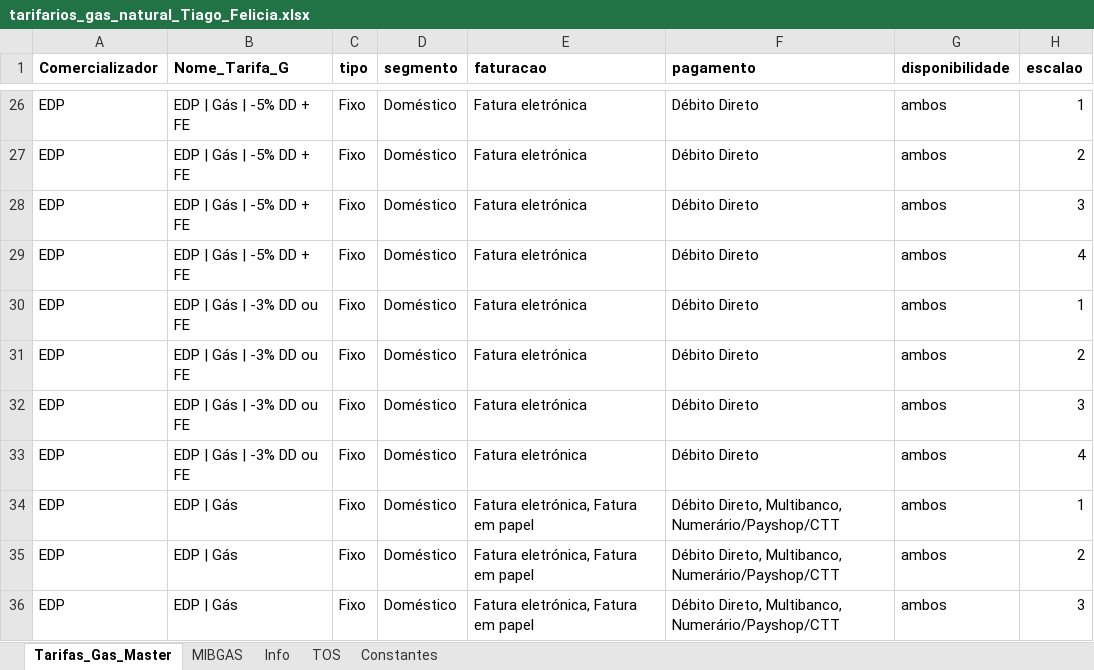
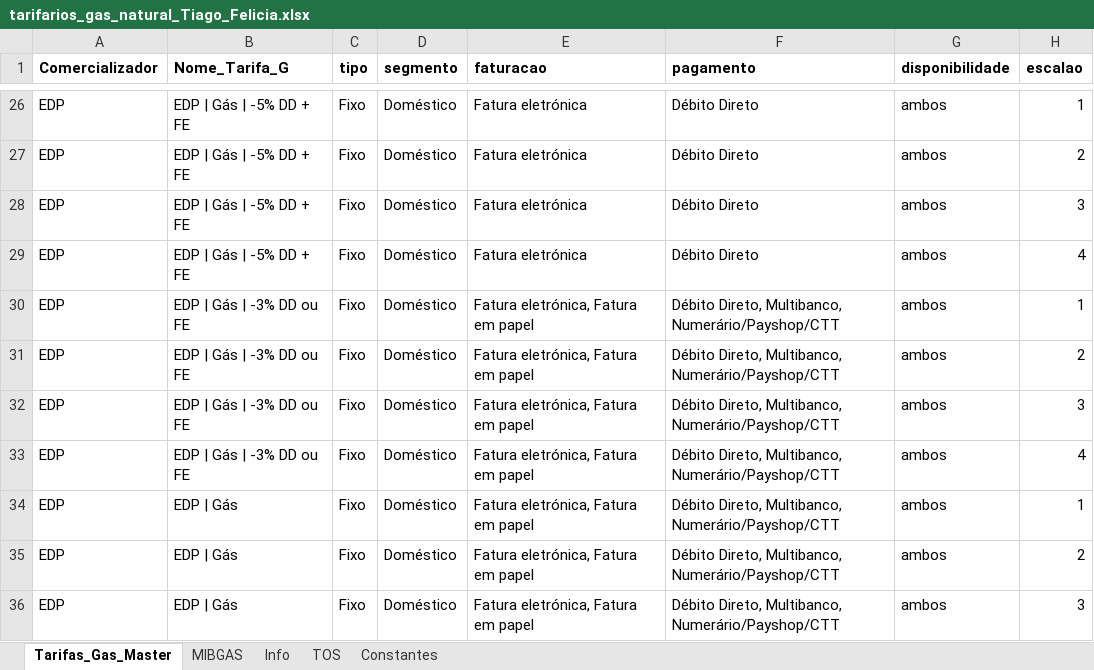
Before and after one commit to tiagofelicia/dados-energia, an Excel workbook: data/simuladores/simulador-tarifarios-gas/tarifarios_gas_natural_Tiago_Felicia.xlsx, sheet Tarifas_Gas_Master, drawn as a sheet; only a part is shown, gaps mark what is left out; values as stored, in another font and other column widths than the file's, no borders; the diff names each change by its address in the sheet, - before the commit and + after, or states it on an @@ line.

Commit message:
Add files via upload

```diff
--- a/data/simuladores/simulador-tarifarios-gas/tarifarios_gas_natural_Tiago_Felicia.xlsx (sheet Tarifas_Gas_Master)
+++ b/data/simuladores/simulador-tarifarios-gas/tarifarios_gas_natural_Tiago_Felicia.xlsx (sheet Tarifas_Gas_Master)
-E30:E33 (faturacao): Fatura eletrónica
+E30:E33 (faturacao): Fatura eletrónica, Fatura em papel
-F30:F33 (pagamento): Débito Direto
+F30:F33 (pagamento): Débito Direto, Multibanco, Numerário/Payshop/CTT
```
